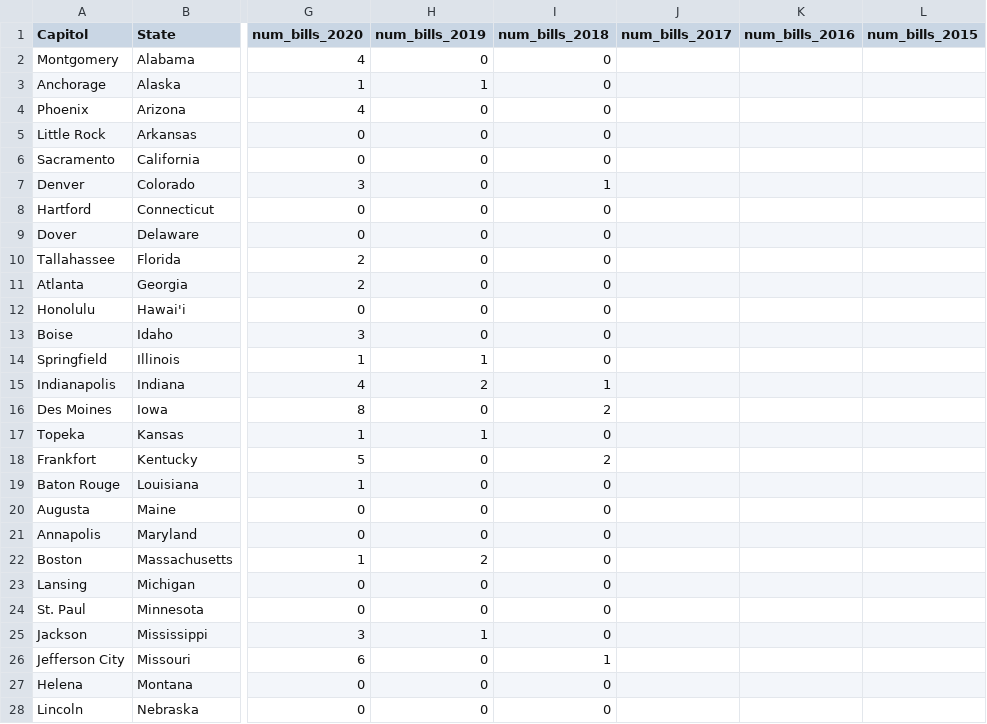
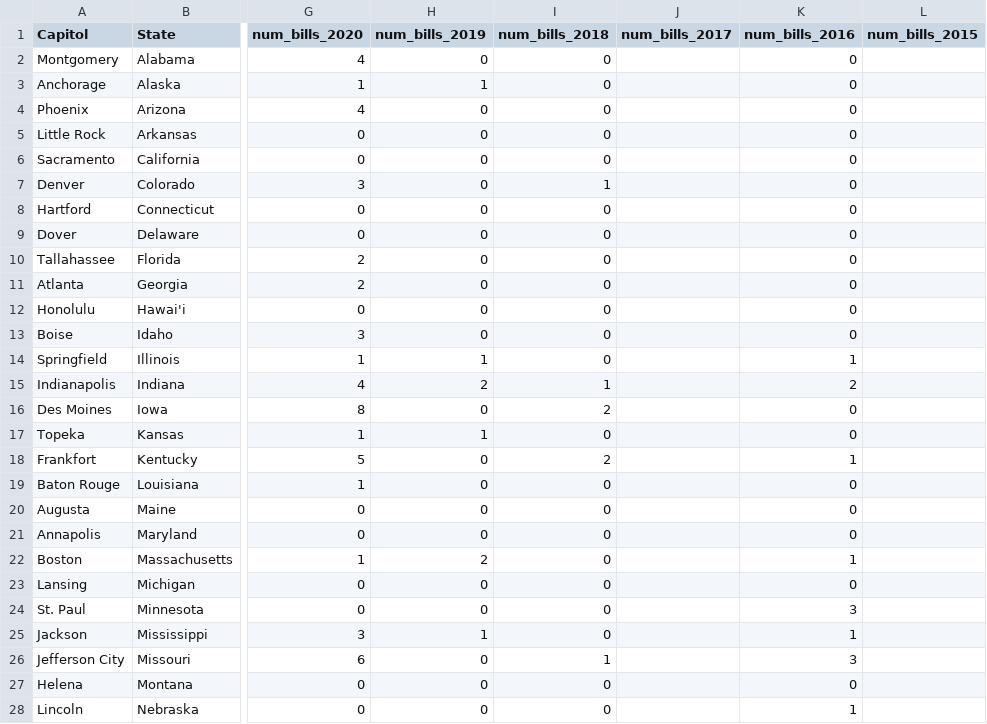
Before and after one commit to notfogel/unit-two, a CSV file: boilerplate/data/states_trans_laws.csv, drawn as a sheet; only a part is shown, gaps mark what is left out; the diff covers the shown part only; the diff names each change by its address in the sheet, - before the commit and + after, or states it on an @@ line.

Commit message:
2016

```diff
--- a/boilerplate/data/states_trans_laws.csv
+++ b/boilerplate/data/states_trans_laws.csv
-K2:K13 (num_bills_2016): (empty)
+K2:K13 (num_bills_2016): 0
-K14 (num_bills_2016): (empty)
+K14 (num_bills_2016): 1
-K15 (num_bills_2016): (empty)
+K15 (num_bills_2016): 2
-K16:K17 (num_bills_2016): (empty)
+K16:K17 (num_bills_2016): 0
-K18 (num_bills_2016): (empty)
+K18 (num_bills_2016): 1
-K19:K21 (num_bills_2016): (empty)
+K19:K21 (num_bills_2016): 0
-K22 (num_bills_2016): (empty)
+K22 (num_bills_2016): 1
-K23 (num_bills_2016): (empty)
+K23 (num_bills_2016): 0
-K24 (num_bills_2016): (empty)
+K24 (num_bills_2016): 3
-K25 (num_bills_2016): (empty)
+K25 (num_bills_2016): 1
-K26 (num_bills_2016): (empty)
+K26 (num_bills_2016): 3
-K27 (num_bills_2016): (empty)
+K27 (num_bills_2016): 0
-K28 (num_bills_2016): (empty)
+K28 (num_bills_2016): 1
```
Also changed, not shown: 23 edited cells elsewhere in this file.
